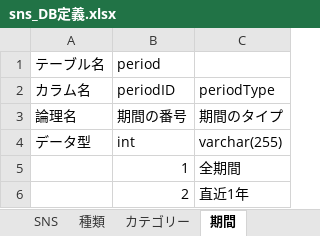
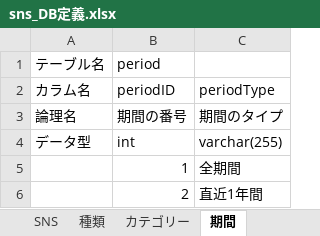
Before and after one commit to ryosuke89/SNS_picture_analysis, an Excel workbook: sns_DB定義.xlsx, sheet 期間, drawn as a sheet; values as stored, in another font and other column widths than the file's, no borders; charts and pictures not drawn; the diff names each change by its address in the sheet, - before the commit and + after, or states it on an @@ line.

```diff
--- a/sns_DB定義.xlsx (sheet 期間)
+++ b/sns_DB定義.xlsx (sheet 期間)
-C6: 直近1年
+C6: 直近1年間
```
Also changed, not shown: sheet カテゴリー, sheet 種類.
